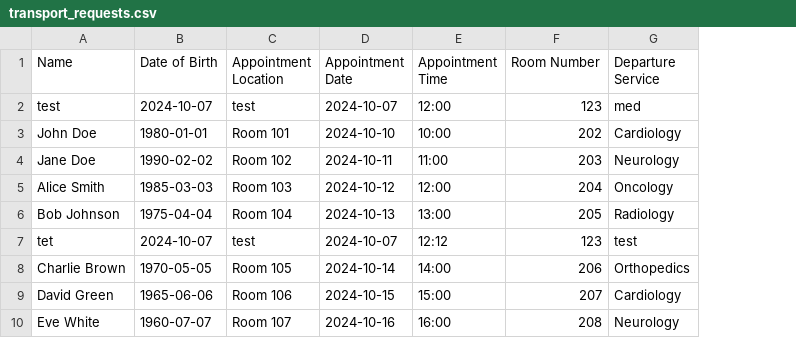
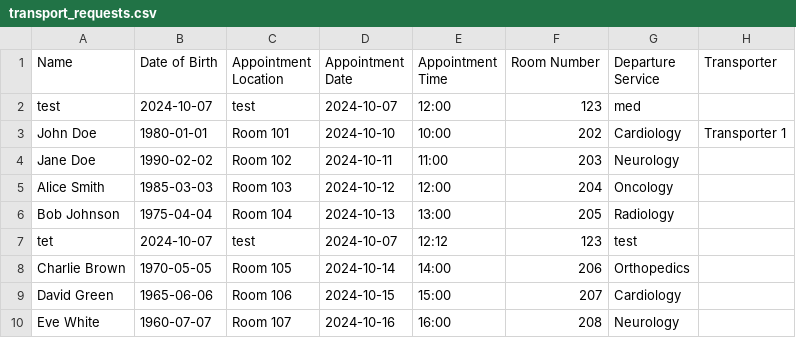
Before and after one commit to oiki/hospital-transport-requests, a CSV file: transport_requests.csv, drawn as a sheet; the diff names each change by its address in the sheet, - before the commit and + after, or states it on an @@ line.

Commit message:
Update: Added transporter assignment functionality in regulation view

```diff
--- a/transport_requests.csv
+++ b/transport_requests.csv
+column H (Transporter), row 3: Transporter 1
```
Also changed, not shown: 1 other file.
